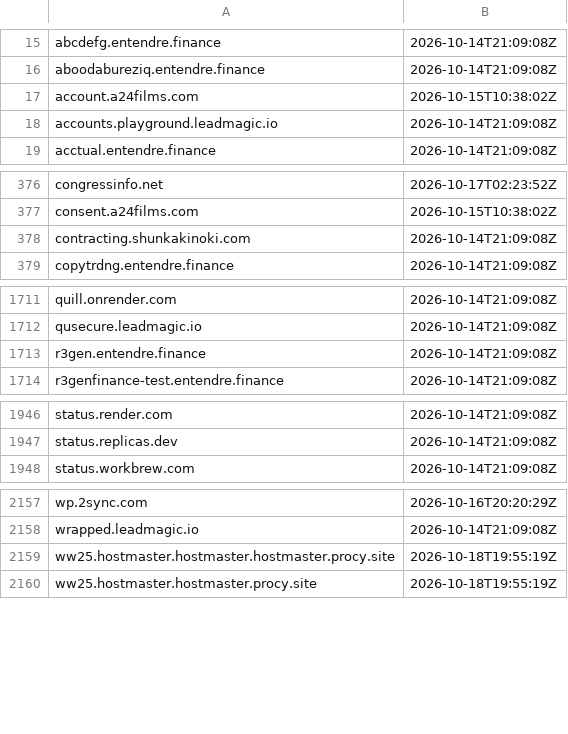
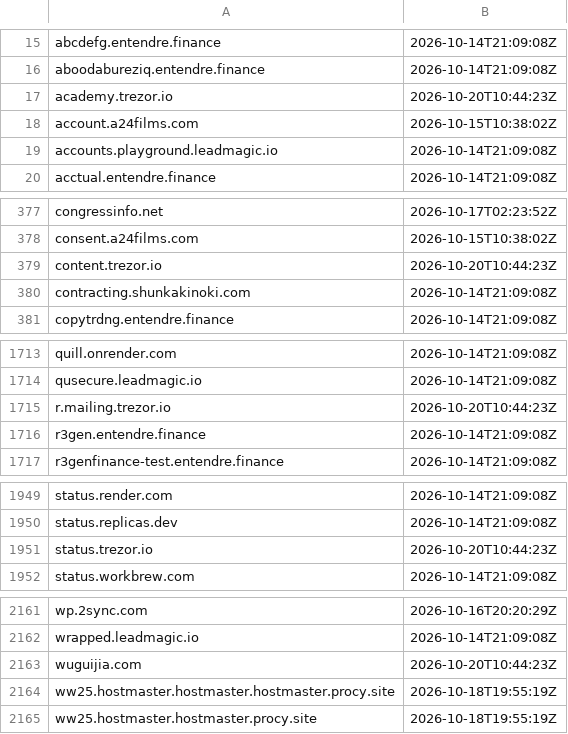
Before and after one commit to malek-alhu/marketplace-phaas-tracker, a TSV file: monitor/state/ct_pending.tsv, drawn as a sheet; only a part is shown, gaps mark what is left out.

```diff
--- a/monitor/state/ct_pending.tsv
+++ b/monitor/state/ct_pending.tsv
@@ -16,2 +16,3 @@ abcdefg.entendre.finance	2026-10-14T21:09:08Z
 aboodabureziq.entendre.finance	2026-10-14T21:09:08Z
+academy.trezor.io	2026-10-20T10:44:23Z
 account.a24films.com	2026-10-15T10:38:02Z
@@ -377,2 +378,3 @@ congressinfo.net	2026-10-17T02:23:52Z
 consent.a24films.com	2026-10-15T10:38:02Z
+content.trezor.io	2026-10-20T10:44:23Z
 contracting.shunkakinoki.com	2026-10-14T21:09:08Z
@@ -1712,2 +1714,3 @@ quill.onrender.com	2026-10-14T21:09:08Z
 qusecure.leadmagic.io	2026-10-14T21:09:08Z
+r.mailing.trezor.io	2026-10-20T10:44:23Z
 r3gen.entendre.finance	2026-10-14T21:09:08Z
@@ -1947,2 +1950,3 @@ status.render.com	2026-10-14T21:09:08Z
 status.replicas.dev	2026-10-14T21:09:08Z
+status.trezor.io	2026-10-20T10:44:23Z
 status.workbrew.com	2026-10-14T21:09:08Z
@@ -2158,2 +2162,3 @@ wp.2sync.com	2026-10-16T20:20:29Z
 wrapped.leadmagic.io	2026-10-14T21:09:08Z
+wuguijia.com	2026-10-20T10:44:23Z
 ww25.hostmaster.hostmaster.hostmaster.procy.site	2026-10-18T19:55:19Z
```
Also changed, not shown: monitor/scans.csv, monitor/state/tracked_hosts.tsv, 9 other files.
